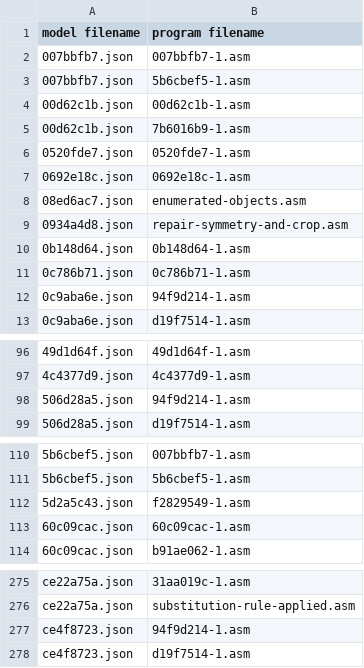
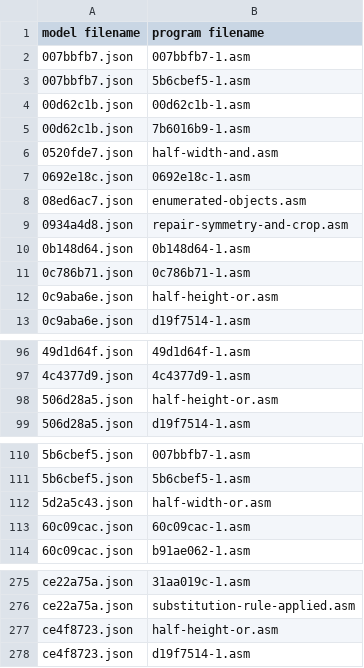
Before and after one commit to neoneye/loda-arc-challenge, a CSV file: solutions.csv, drawn as a sheet; only a part is shown, gaps mark what is left out; the diff covers the shown part only.

Commit message:
naming of programs related to half width/height and/or/xor

```diff
--- a/solutions.csv
+++ b/solutions.csv
@@ -5,3 +5,3 @@ model filename;program filename
 00d62c1b.json;7b6016b9-1.asm
-0520fde7.json;0520fde7-1.asm
+0520fde7.json;half-width-and.asm
 0692e18c.json;0692e18c-1.asm
@@ -11,3 +11,3 @@ model filename;program filename
 0c786b71.json;0c786b71-1.asm
-0c9aba6e.json;94f9d214-1.asm
+0c9aba6e.json;half-height-or.asm
 0c9aba6e.json;d19f7514-1.asm
@@ -97,3 +97,3 @@ model filename;program filename
 4c4377d9.json;4c4377d9-1.asm
-506d28a5.json;94f9d214-1.asm
+506d28a5.json;half-height-or.asm
 506d28a5.json;d19f7514-1.asm
@@ -111,3 +111,3 @@ model filename;program filename
 5b6cbef5.json;5b6cbef5-1.asm
-5d2a5c43.json;f2829549-1.asm
+5d2a5c43.json;half-width-or.asm
 60c09cac.json;60c09cac-1.asm
@@ -276,3 +276,3 @@ ce22a75a.json;31aa019c-1.asm
 ce22a75a.json;substitution-rule-applied.asm
-ce4f8723.json;94f9d214-1.asm
+ce4f8723.json;half-height-or.asm
 ce4f8723.json;d19f7514-1.asm
```
Also changed, not shown: 15 edited cells elsewhere in this file, 5 other files.
